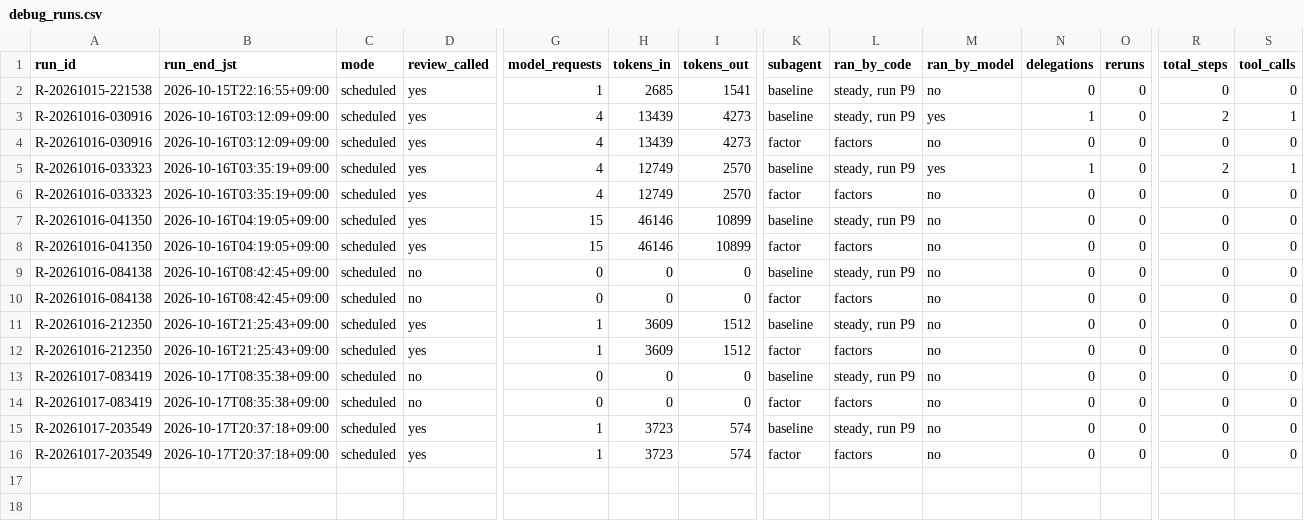
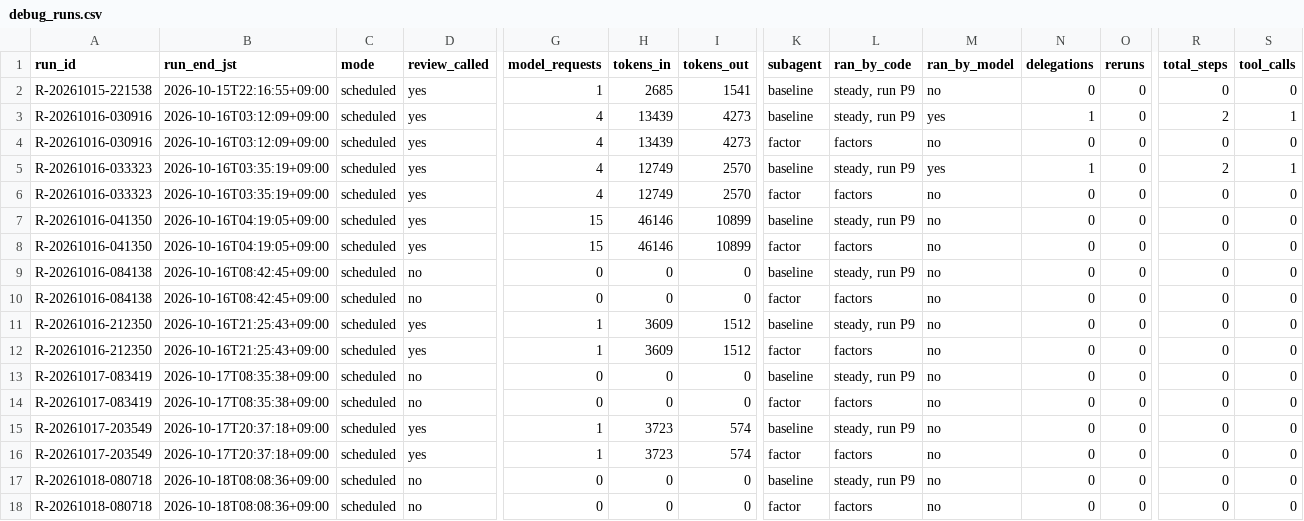
Before and after one commit to renishly/tsuchiya_holdings, a CSV file: v2/logs/debug_runs.csv, drawn as a sheet; only a part is shown, gaps mark what is left out; rows hold the shown columns only; the diff names each change by its address in the sheet, - before the commit and + after, or states it on an @@ line.

```diff
--- a/v2/logs/debug_runs.csv
+++ b/v2/logs/debug_runs.csv
+row 17: R-20261018-080718 | 2026-10-18T08:08:36+09:00 | scheduled | no | 0 | 0 | 0 | baseline | steady, run P9 | no | 0 | 0 | 0 | 0
+row 18: R-20261018-080718 | 2026-10-18T08:08:36+09:00 | scheduled | no | 0 | 0 | 0 | factor | factors | no | 0 | 0 | 0 | 0
```
Also changed, not shown: 13 other files.
